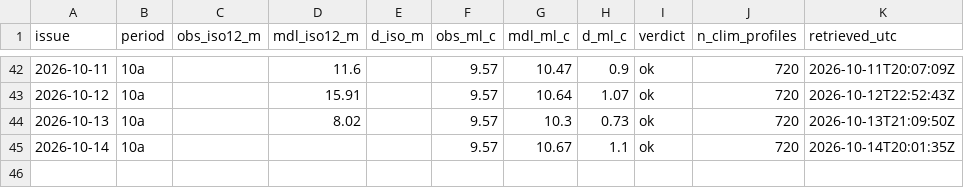
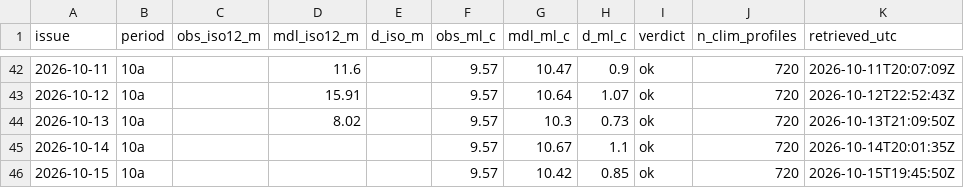
Before and after one commit to richardrob123/Tbay-fishcast, a CSV file: data/offshore_check_log.csv, drawn as a sheet; only a part is shown, gaps mark what is left out; the diff names each change by its address in the sheet, - before the commit and + after, or states it on an @@ line.

```diff
--- a/data/offshore_check_log.csv
+++ b/data/offshore_check_log.csv
+row 46: 2026-10-15 | 10a |  |  |  | 9.57 | 10.42 | 0.85 | ok | 720 | 2026-10-15T19:45:50Z
```
Also changed, not shown: data/surface_gate_log.csv, data/wind_gate_log.csv, 8 other files.
